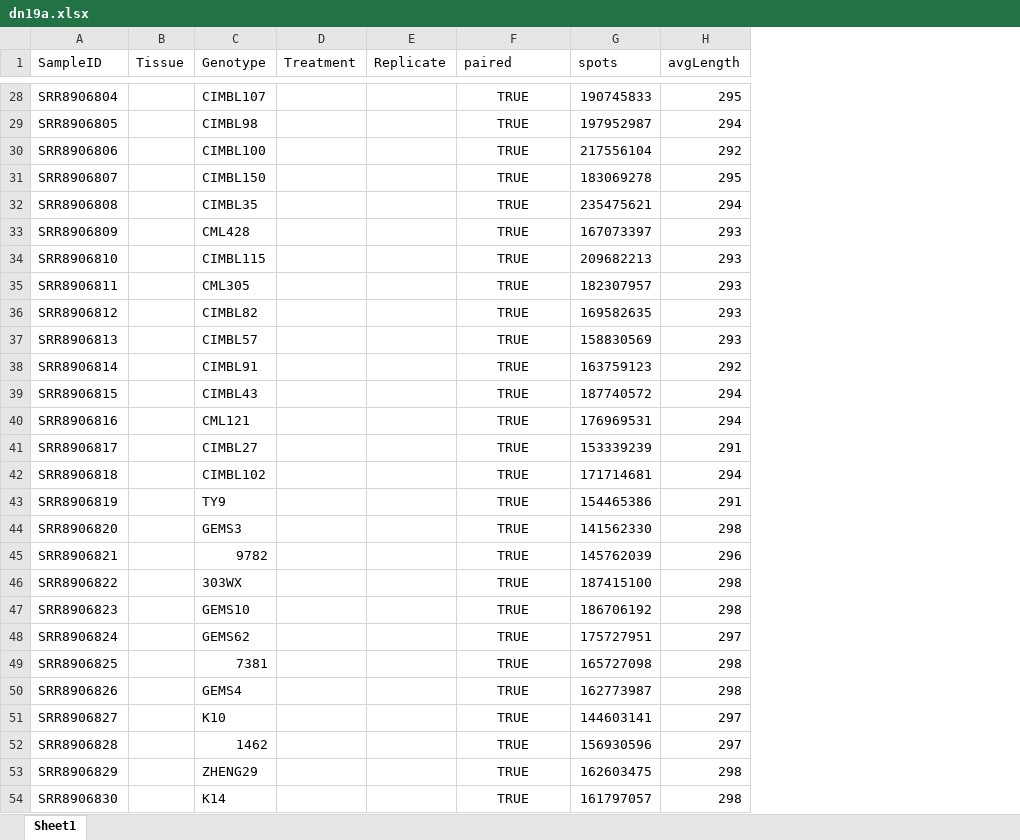
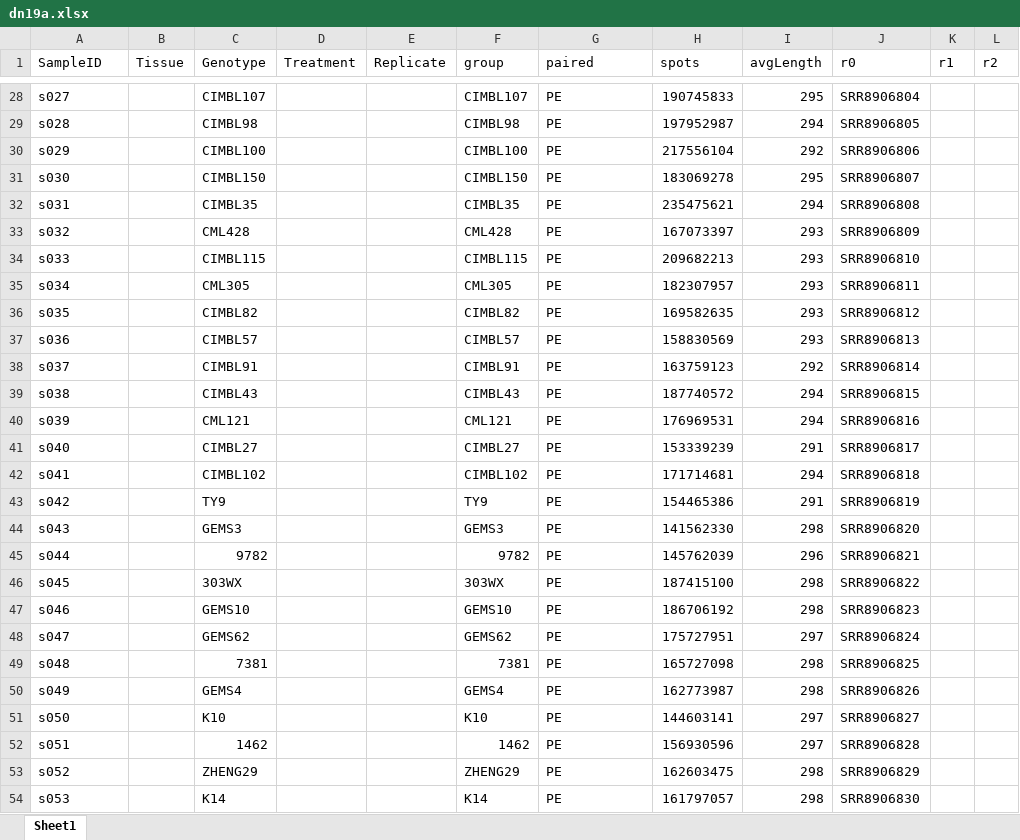
Before and after one commit to orionzhou/barn, an Excel workbook: Zmays_B73/05_excel/dn19a.xlsx, sheet Sheet1, drawn as a sheet; only a part is shown, gaps mark what is left out; values as stored, in another font and other column widths than the file's, no borders; addresses are those after the commit; the diff covers the shown part only; the diff names each change by its address in the sheet, - before the commit and + after, or states it on an @@ line.

```diff
--- a/Zmays_B73/05_excel/dn19a.xlsx (sheet Sheet1)
+++ b/Zmays_B73/05_excel/dn19a.xlsx (sheet Sheet1)
+column F (group), rows 28-54: CIMBL107 | CIMBL98 | CIMBL100 | CIMBL150 | CIMBL35 | CML428 | CIMBL115 | CML305 | CIMBL82 | CIMBL57 | CIMBL91 | CIMBL43 | CML121 | CIMBL27 | CIMBL102 | TY9 | GEMS3 | 9782 | 303WX | GEMS10 | GEMS62 | 7381 | GEMS4 | K10 | 1462 | ZHENG29 | K14
+column J (r0), rows 28-54: SRR8906804 | SRR8906805 | SRR8906806 | SRR8906807 | SRR8906808 | SRR8906809 | SRR8906810 | SRR8906811 | SRR8906812 | SRR8906813 | SRR8906814 | SRR8906815 | SRR8906816 | SRR8906817 | SRR8906818 | SRR8906819 | SRR8906820 | SRR8906821 | SRR8906822 | SRR8906823 | SRR8906824 | SRR8906825 | SRR8906826 | SRR8906827 | SRR8906828 | SRR8906829 | SRR8906830
+column K (r1), empty
+column L (r2), empty
-A28 (SampleID): SRR8906804
+A28 (SampleID): s027
-G28:G54 (paired): TRUE
+G28:G54 (paired): PE
-G28:G54 alignment: center
+G28:G54 alignment: left
-A29 (SampleID): SRR8906805
+A29 (SampleID): s028
-A30 (SampleID): SRR8906806
+A30 (SampleID): s029
-A31 (SampleID): SRR8906807
+A31 (SampleID): s030
-A32 (SampleID): SRR8906808
+A32 (SampleID): s031
-A33 (SampleID): SRR8906809
+A33 (SampleID): s032
-A34 (SampleID): SRR8906810
+A34 (SampleID): s033
-A35 (SampleID): SRR8906811
+A35 (SampleID): s034
-A36 (SampleID): SRR8906812
+A36 (SampleID): s035
-A37 (SampleID): SRR8906813
+A37 (SampleID): s036
-A38 (SampleID): SRR8906814
+A38 (SampleID): s037
-A39 (SampleID): SRR8906815
+A39 (SampleID): s038
-A40 (SampleID): SRR8906816
+A40 (SampleID): s039
-A41 (SampleID): SRR8906817
+A41 (SampleID): s040
-A42 (SampleID): SRR8906818
+A42 (SampleID): s041
-A43 (SampleID): SRR8906819
+A43 (SampleID): s042
-A44 (SampleID): SRR8906820
+A44 (SampleID): s043
-A45 (SampleID): SRR8906821
+A45 (SampleID): s044
-A46 (SampleID): SRR8906822
+A46 (SampleID): s045
-A47 (SampleID): SRR8906823
+A47 (SampleID): s046
-A48 (SampleID): SRR8906824
+A48 (SampleID): s047
-A49 (SampleID): SRR8906825
+A49 (SampleID): s048
-A50 (SampleID): SRR8906826
+A50 (SampleID): s049
-A51 (SampleID): SRR8906827
+A51 (SampleID): s050
-A52 (SampleID): SRR8906828
+A52 (SampleID): s051
-A53 (SampleID): SRR8906829
+A53 (SampleID): s052
-A54 (SampleID): SRR8906830
+A54 (SampleID): s053
```
Also changed, not shown: 986 edited cells and cell formats elsewhere in this sheet, Osativa/05_excel/bs12a.xlsx, Osativa/05_excel/bs15b.xlsx, 17 other files.
